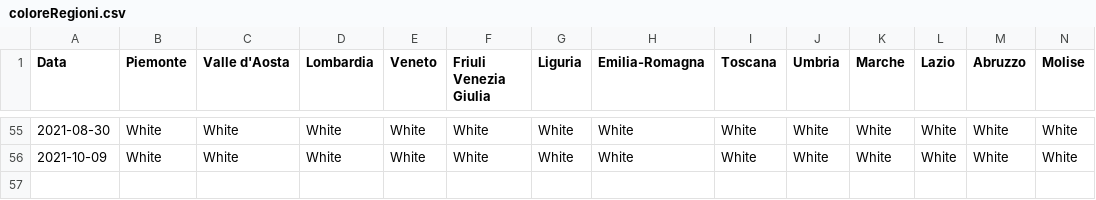
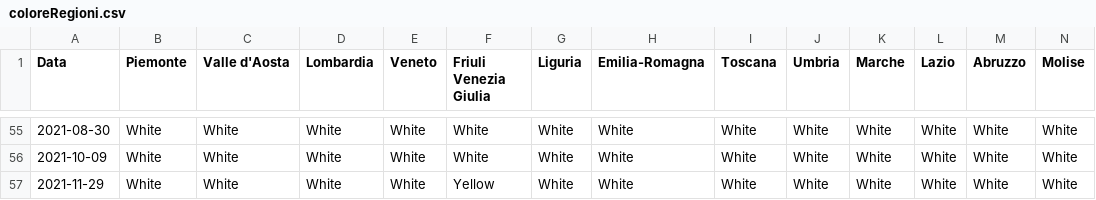
Before and after one commit to giovanniardenghi/dpc-covid-data, a CSV file: SUIHTER/coloreRegioni.csv, drawn as a sheet; only a part is shown, gaps mark what is left out; rows hold the shown columns only; the diff names each change by its address in the sheet, - before the commit and + after, or states it on an @@ line.

Commit message:
Update coloreRegioni.csv

```diff
--- a/SUIHTER/coloreRegioni.csv
+++ b/SUIHTER/coloreRegioni.csv
+row 57: 2021-11-29 | White | White | White | White | Yellow | White | White | White | White | White | White | White | White
```
